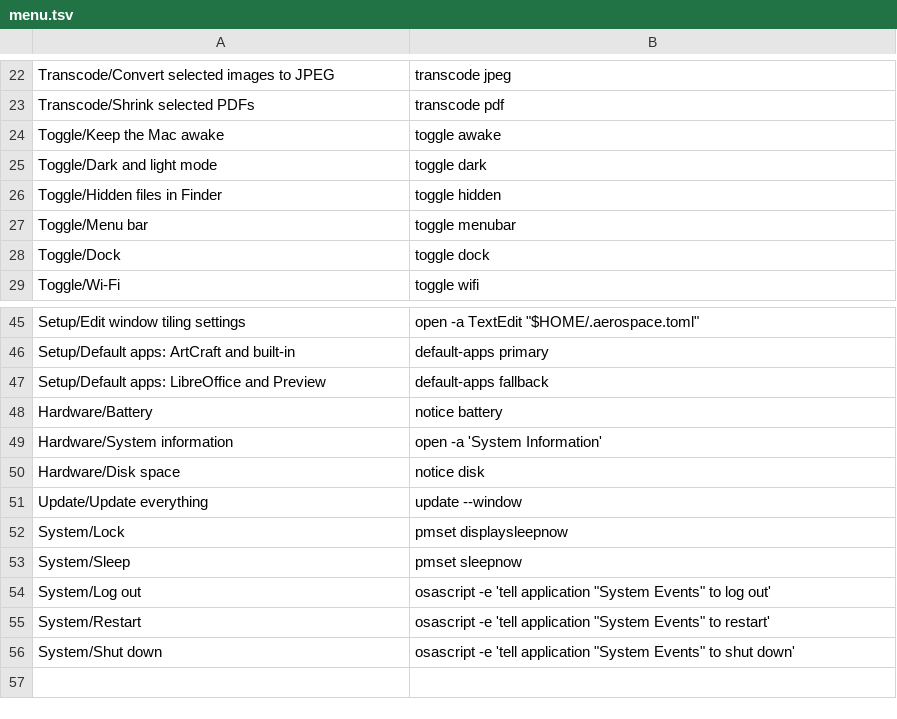
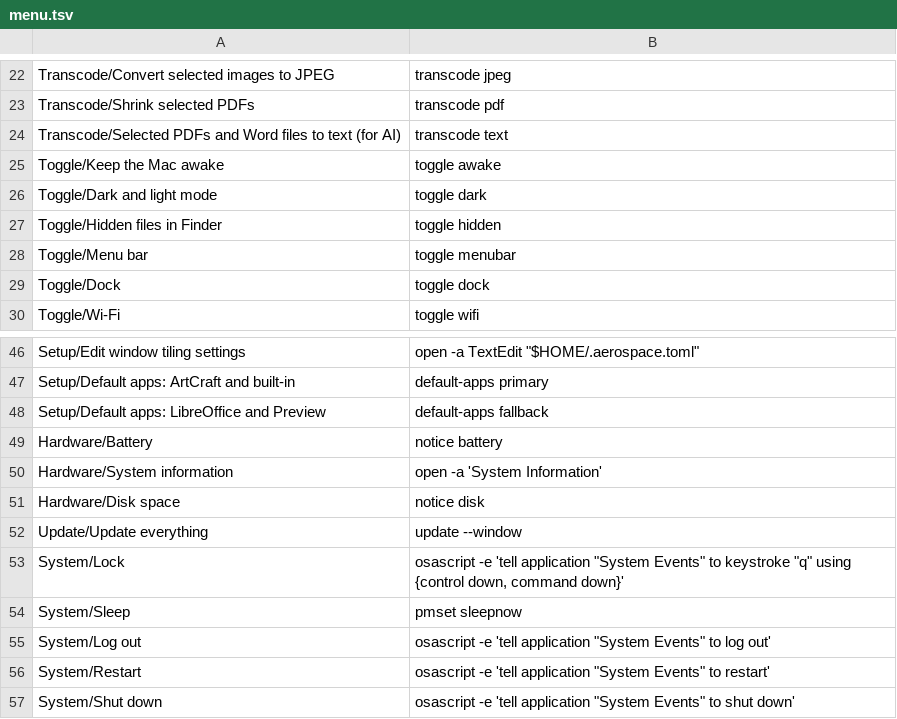
Before and after one commit to fahadbutt-git/grand-line, a TSV file: config/mac-setup/menu.tsv, drawn as a sheet; only a part is shown, gaps mark what is left out.

```diff
--- a/config/mac-setup/menu.tsv
+++ b/config/mac-setup/menu.tsv
@@ -23,2 +23,3 @@ Transcode/Convert selected images to JPEG	transcode jpeg
 Transcode/Shrink selected PDFs	transcode pdf
+Transcode/Selected PDFs and Word files to text (for AI)	transcode text
 Toggle/Keep the Mac awake	toggle awake
@@ -51,3 +52,3 @@ Hardware/Disk space	notice disk
 Update/Update everything	update --window
-System/Lock	pmset displaysleepnow
+System/Lock	osascript -e 'tell application "System Events" to keystroke "q" using {control down, command down}'
 System/Sleep	pmset sleepnow
```
Also changed, not shown: config/mac-setup/keybindings.tsv, 26 other files.
